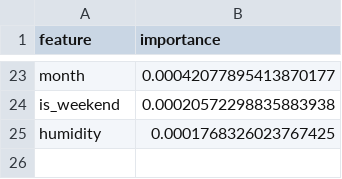
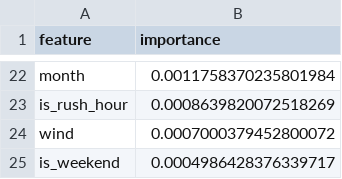
Before and after one commit to Khadija-Zulfiqar/aqi-forecasting, a CSV file: models/shap_importance.csv, drawn as a sheet; only a part is shown, gaps mark what is left out; removed rows and columns are numbered as before the commit, all else as after; the diff covers the shown part only; the diff names each change by its address in the sheet, - before the commit and + after, or states it on an @@ line.

```diff
--- a/models/shap_importance.csv
+++ b/models/shap_importance.csv
-B22 (importance): 0.00042077895413870177
+B22 (importance): 0.0011758370235801984
+row 23: is_rush_hour | 0.0008639820072518269
+row 24: wind | 0.0007000379452800072
-B25 (importance): 0.00020572298835883938
+B25 (importance): 0.0004986428376339717
-row 25: humidity | 0.0001768326023767425
```
Also changed, not shown: 11 added rows, 12 removed rows and 9 edited cells elsewhere in this file, 3 other files.
